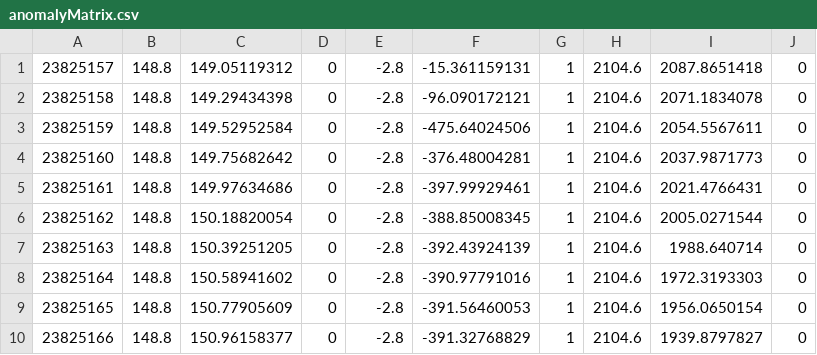
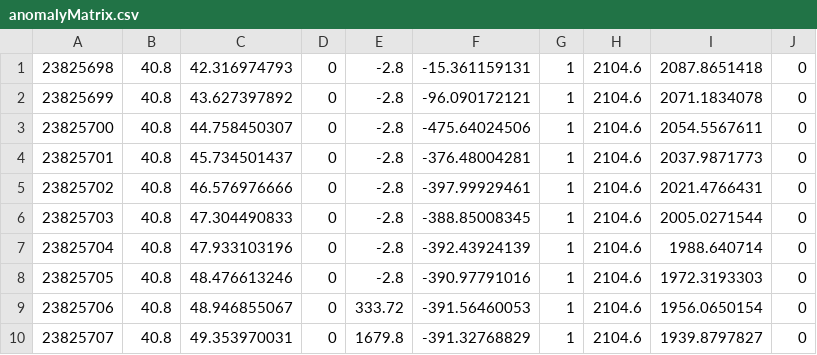
Before and after one commit to abhishekbala/DukeUniversitySmartHome-DataToolKit, a CSV file: ARIMAANN/anomalyMatrix.csv, drawn as a sheet.

```diff
--- a/ARIMAANN/anomalyMatrix.csv
+++ b/ARIMAANN/anomalyMatrix.csv
@@ -1,10 +1,10 @@
-23825157,148.8,149.05119312,0,-2.8,-15.361159131,1,2104.6,2087.8651418,0
-23825158,148.8,149.29434398,0,-2.8,-96.090172121,1,2104.6,2071.1834078,0
-23825159,148.8,149.52952584,0,-2.8,-475.64024506,1,2104.6,2054.5567611,0
-23825160,148.8,149.75682642,0,-2.8,-376.48004281,1,2104.6,2037.9871773,0
-23825161,148.8,149.97634686,0,-2.8,-397.99929461,1,2104.6,2021.4766431,0
-23825162,148.8,150.18820054,0,-2.8,-388.85008345,1,2104.6,2005.0271544,0
-23825163,148.8,150.39251205,0,-2.8,-392.43924139,1,2104.6,1988.640714,0
-23825164,148.8,150.58941602,0,-2.8,-390.97791016,1,2104.6,1972.3193303,0
-23825165,148.8,150.77905609,0,-2.8,-391.56460053,1,2104.6,1956.0650154,0
-23825166,148.8,150.96158377,0,-2.8,-391.32768829,1,2104.6,1939.8797827,0
+23825698,40.8,42.316974793,0,-2.8,-15.361159131,1,2104.6,2087.8651418,0
+23825699,40.8,43.627397892,0,-2.8,-96.090172121,1,2104.6,2071.1834078,0
+23825700,40.8,44.758450307,0,-2.8,-475.64024506,1,2104.6,2054.5567611,0
+23825701,40.8,45.734501437,0,-2.8,-376.48004281,1,2104.6,2037.9871773,0
+23825702,40.8,46.576976666,0,-2.8,-397.99929461,1,2104.6,2021.4766431,0
+23825703,40.8,47.304490833,0,-2.8,-388.85008345,1,2104.6,2005.0271544,0
+23825704,40.8,47.933103196,0,-2.8,-392.43924139,1,2104.6,1988.640714,0
+23825705,40.8,48.476613246,0,-2.8,-390.97791016,1,2104.6,1972.3193303,0
+23825706,40.8,48.946855067,0,333.72,-391.56460053,1,2104.6,1956.0650154,0
+23825707,40.8,49.353970031,0,1679.8,-391.32768829,1,2104.6,1939.8797827,0
```
Also changed, not shown: dataCollectors/shData.csv, 5 other files.
